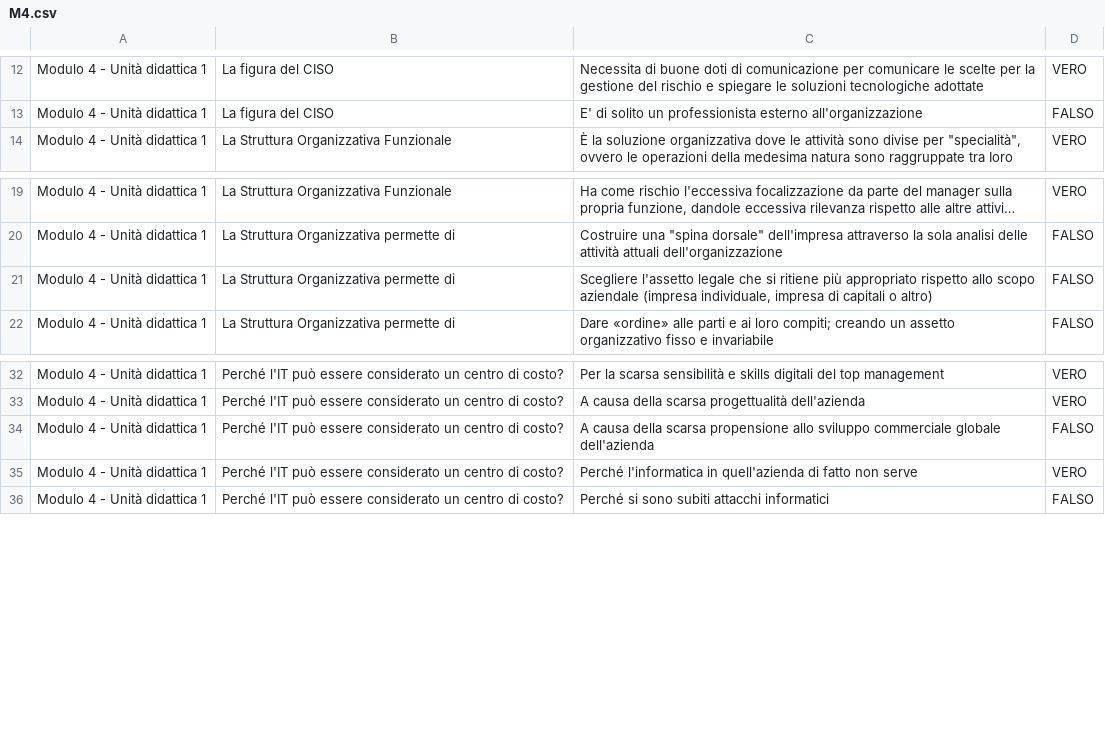
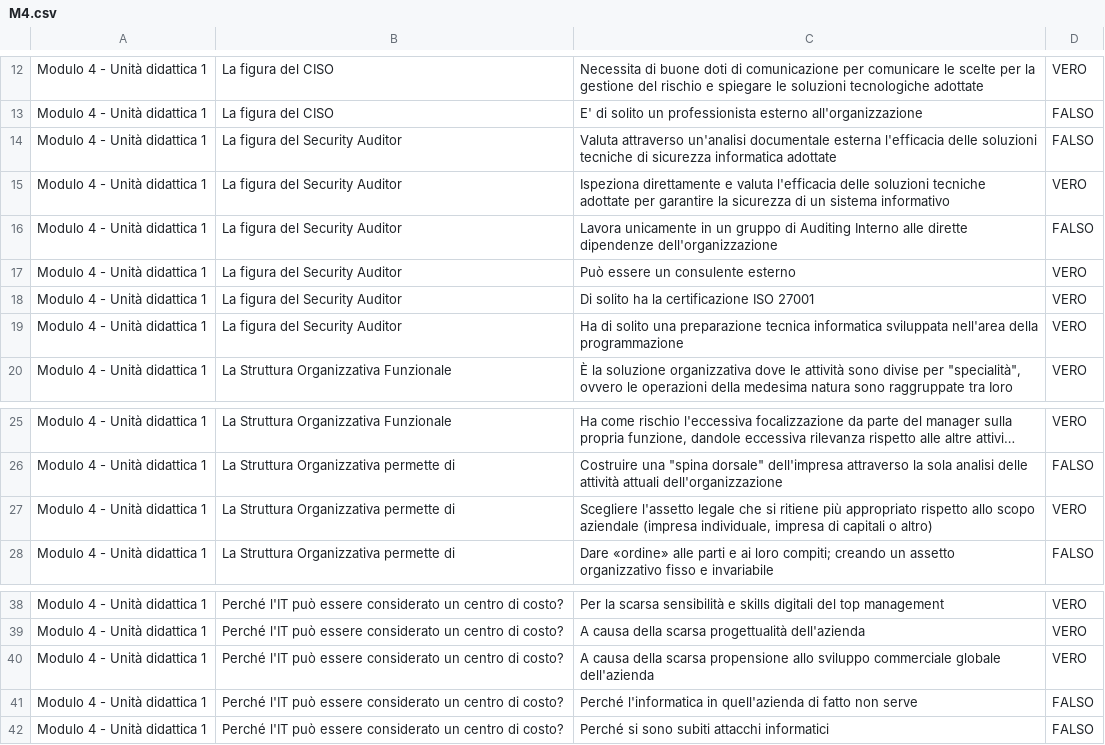
Before and after one commit to D-ivan84/Quiz, a CSV file: M4.csv, drawn as a sheet; only a part is shown, gaps mark what is left out; long unchanged cells end in …; addresses are those after the commit; the diff names each change by its address in the sheet, - before the commit and + after, or states it on an @@ line.

Commit message:
Add files via upload

```diff
--- a/M4.csv
+++ b/M4.csv
+row 14: Modulo 4 - Unità didattica 1 | La figura del Security Auditor | Valuta attraverso un'analisi documentale esterna l'efficacia delle soluzioni tecniche di sicurezza informatica adottate | FALSO
+row 15: Modulo 4 - Unità didattica 1 | La figura del Security Auditor | Ispeziona direttamente e valuta l'efficacia delle soluzioni tecniche adottate per garantire la sicurezza di un sistema informativo | VERO
+row 16: Modulo 4 - Unità didattica 1 | La figura del Security Auditor | Lavora unicamente in un gruppo di Auditing Interno alle dirette dipendenze dell'organizzazione | FALSO
+row 17: Modulo 4 - Unità didattica 1 | La figura del Security Auditor | Può essere un consulente esterno | VERO
+row 18: Modulo 4 - Unità didattica 1 | La figura del Security Auditor | Di solito ha la certificazione ISO 27001 | VERO
+row 19: Modulo 4 - Unità didattica 1 | La figura del Security Auditor | Ha di solito una preparazione tecnica informatica sviluppata nell'area della programmazione | VERO
-D27: FALSO
+D27: VERO
-D40: FALSO
+D40: VERO
-D41: VERO
+D41: FALSO
```
